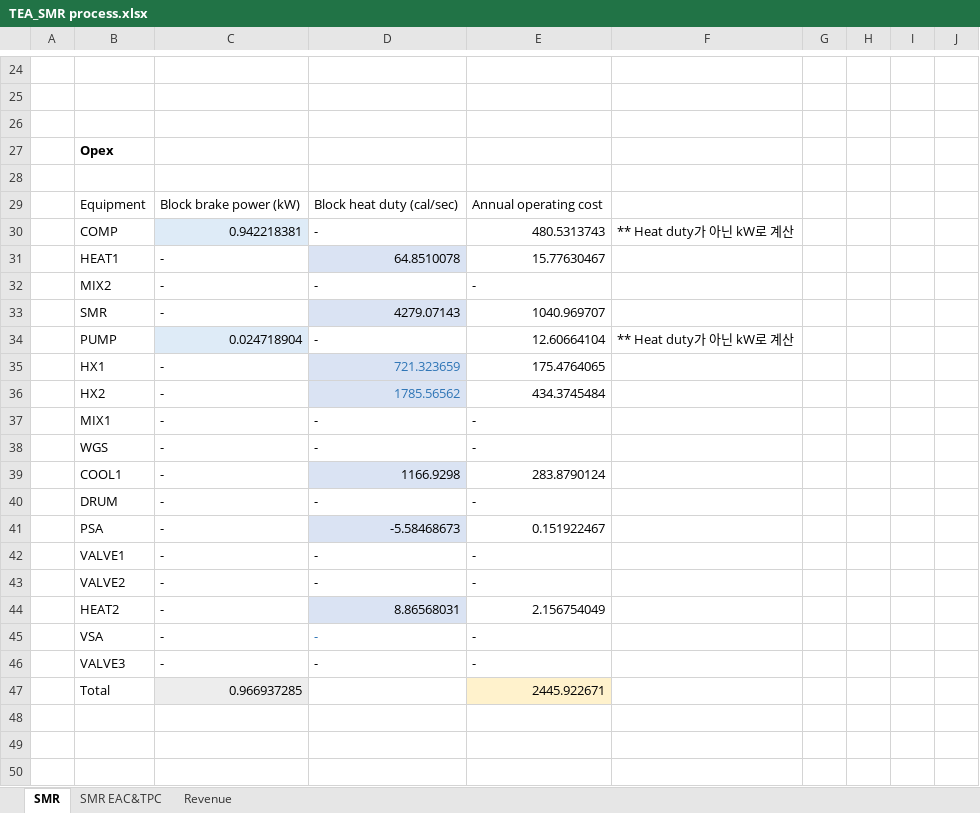
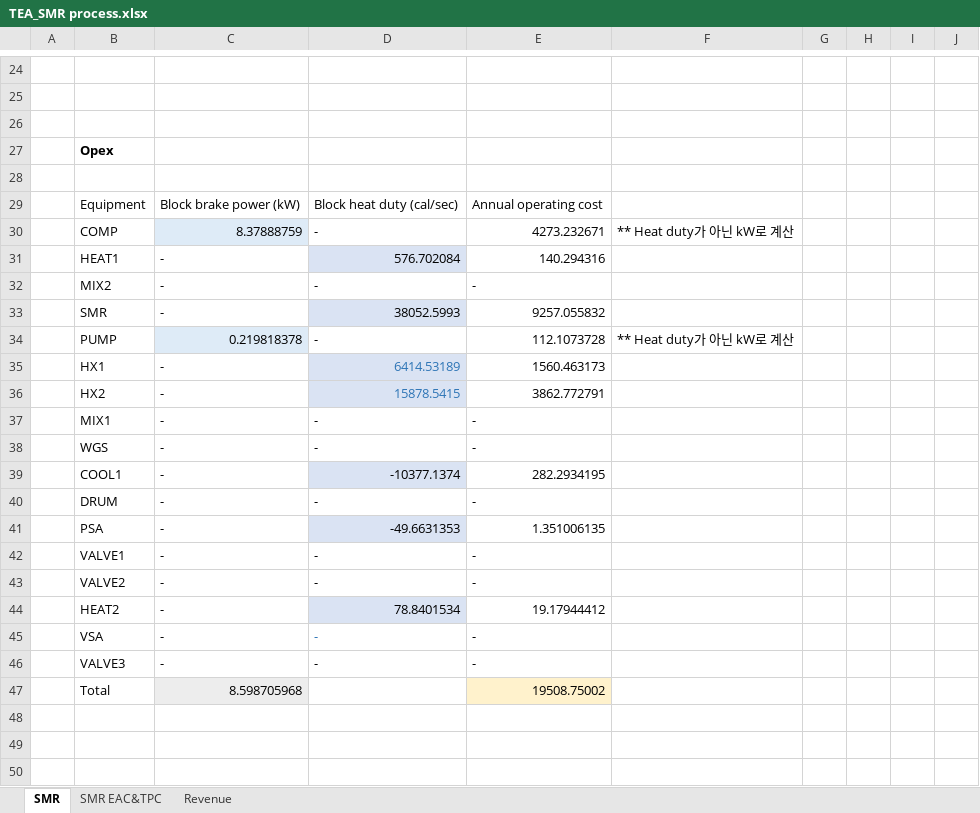
Before and after one commit to NahyeonAn/TeamEnv, an Excel workbook: TEA/TEA_SMR process.xlsx, sheet SMR, drawn as a sheet; only a part is shown, gaps mark what is left out; values as stored, in another font and other column widths than the file's, no borders; removed rows and columns are numbered as before the commit, all else as after; the diff covers the shown part only; the diff names each change by its address in the sheet, - before the commit and + after, or states it on an @@ line.

```diff
--- a/TEA/TEA_SMR process.xlsx (sheet SMR)
+++ b/TEA/TEA_SMR process.xlsx (sheet SMR)
-C30: 0.942218381
+C30: 8.37888759
-E30: 480.5313743
+E30: 4273.232671
-D31: 64.8510078
+D31: 576.702084
-E31: 15.77630467
+E31: 140.294316
-D33: 4279.07143
+D33: 38052.5993
-E33: 1040.969707
+E33: 9257.055832
-C34: 0.024718904
+C34: 0.219818378
-E34: 12.60664104
+E34: 112.1073728
-D35: 721.323659
+D35: 6414.53189
-E35: 175.4764065
+E35: 1560.463173
-D36: 1785.56562
+D36: 15878.5415
-E36: 434.3745484
+E36: 3862.772791
-D39: 1166.9298
+D39: -10377.1374
-E39: 283.8790124
+E39: 282.2934195
-D41: -5.58468673
+D41: -49.6631353
-E41: 0.151922467
+E41: 1.351006135
-D44: 8.86568031
+D44: 78.8401534
-E44: 2.156754049
+E44: 19.17944412
-row 47:  | Total | 0.966937285 |  | 2445.922671
+row 47:  | Total | 8.598705968 |  | 19508.75002
```
Also changed, not shown: 25 edited cells elsewhere in this sheet, sheet SMR EAC&TPC, sheet Revenue, TEA/TEA_plastic_pyro_v2.xlsx, 17 other files.
